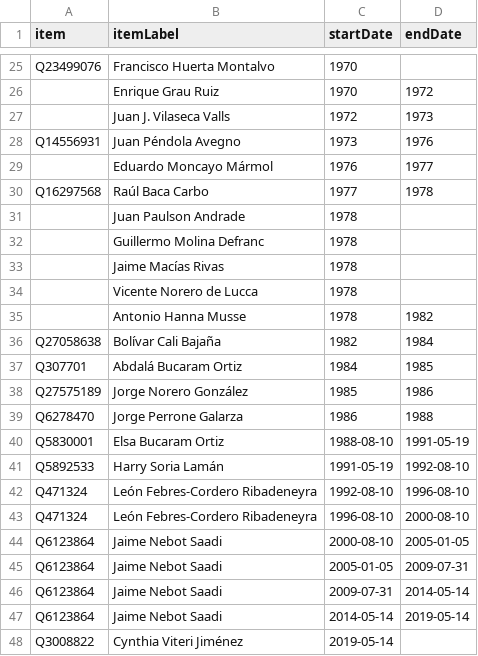
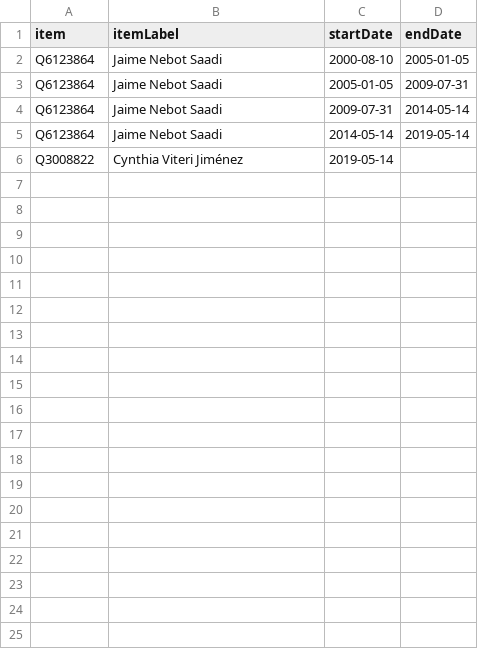
Before and after one commit to every-politician-scrapers/ecuador-ministers, a CSV file: sources/guayaquil-eswiki/scraped.csv, drawn as a sheet; only a part is shown, gaps mark what is left out; the diff covers the shown part only; the diff names each change by its address in the sheet, - before the commit and + after, or states it on an @@ line.

```diff
--- a/sources/guayaquil-eswiki/scraped.csv
+++ b/sources/guayaquil-eswiki/scraped.csv
-row 25: Q23499076 | Francisco Huerta Montalvo | 1970
-row 26:  | Enrique Grau Ruiz | 1970 | 1972
-row 27:  | Juan J. Vilaseca Valls | 1972 | 1973
-row 28: Q14556931 | Juan Péndola Avegno | 1973 | 1976
-row 29:  | Eduardo Moncayo Mármol | 1976 | 1977
-row 30: Q16297568 | Raúl Baca Carbo | 1977 | 1978
-row 31:  | Juan Paulson Andrade | 1978
-row 32:  | Guillermo Molina Defranc | 1978
-row 33:  | Jaime Macías Rivas | 1978
-row 34:  | Vicente Norero de Lucca | 1978
-row 35:  | Antonio Hanna Musse | 1978 | 1982
-row 36: Q27058638 | Bolívar Cali Bajaña | 1982 | 1984
-row 37: Q307701 | Abdalá Bucaram Ortiz | 1984 | 1985
-row 38: Q27575189 | Jorge Norero González | 1985 | 1986
-row 39: Q6278470 | Jorge Perrone Galarza | 1986 | 1988
-row 40: Q5830001 | Elsa Bucaram Ortiz | 1988-08-10 | 1991-05-19
-row 41: Q5892533 | Harry Soria Lamán | 1991-05-19 | 1992-08-10
-row 42: Q471324 | León Febres-Cordero Ribadeneyra | 1992-08-10 | 1996-08-10
-row 43: Q471324 | León Febres-Cordero Ribadeneyra | 1996-08-10 | 2000-08-10
```
Also changed, not shown: 23 removed rows elsewhere in this file, sources/guayaquil-eswiki/diff.csv, sources/guayaquil-eswiki/wikidata.csv, 2 other files.
